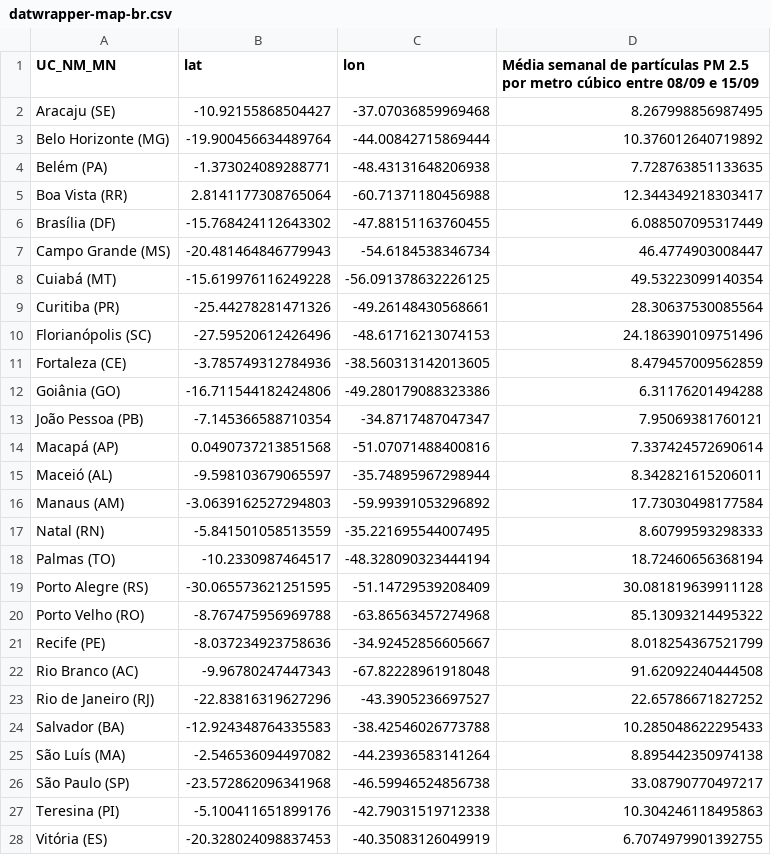
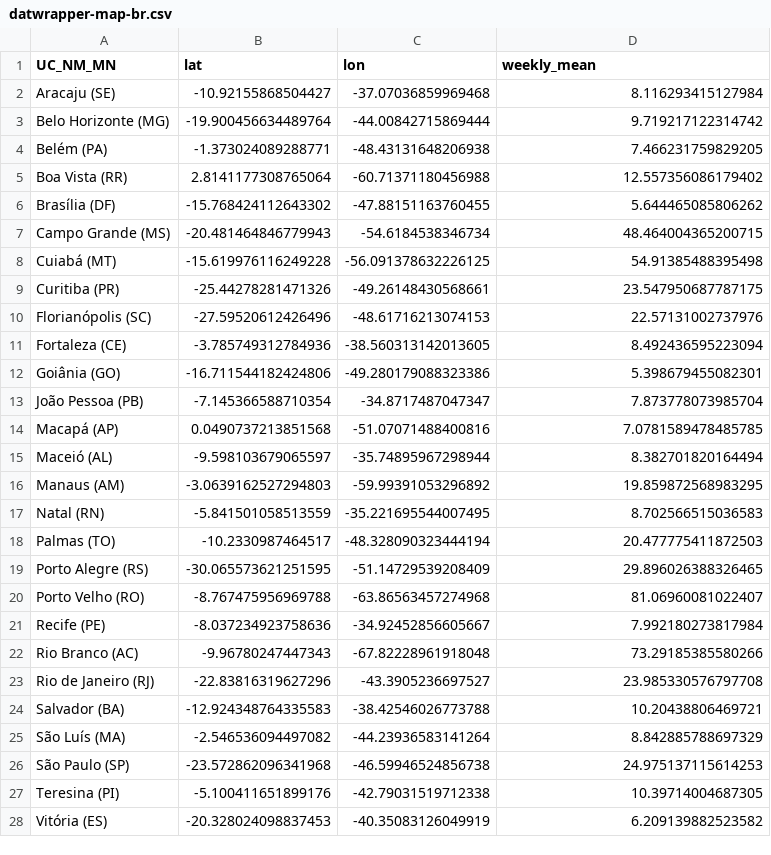
Before and after one commit to dw-data/latam-pollution-levels, a CSV file: output/datawrapper/datwrapper-map-br.csv, drawn as a sheet.

```diff
--- a/output/datawrapper/datwrapper-map-br.csv
+++ b/output/datawrapper/datwrapper-map-br.csv
@@ -1,28 +1,28 @@
-UC_NM_MN,lat,lon,Média semanal de partículas PM 2.5 por metro cúbico entre 08/09 e 15/09
-Aracaju (SE),-10.92155868504427,-37.07036859969468,8.267998856987495
-Belo Horizonte (MG),-19.900456634489764,-44.00842715869444,10.376012640719892
-Belém (PA),-1.373024089288771,-48.43131648206938,7.728763851133635
-Boa Vista (RR),2.8141177308765064,-60.71371180456988,12.344349218303417
-Brasília (DF),-15.768424112643302,-47.88151163760455,6.088507095317449
-Campo Grande (MS),-20.481464846779943,-54.6184538346734,46.4774903008447
-Cuiabá (MT),-15.619976116249228,-56.091378632226125,49.53223099140354
-Curitiba (PR),-25.44278281471326,-49.26148430568661,28.30637530085564
-Florianópolis (SC),-27.59520612426496,-48.61716213074153,24.186390109751496
-Fortaleza (CE),-3.785749312784936,-38.560313142013605,8.479457009562859
-Goiânia (GO),-16.711544182424806,-49.280179088323386,6.31176201494288
-João Pessoa (PB),-7.145366588710354,-34.8717487047347,7.95069381760121
-Macapá (AP),0.0490737213851568,-51.07071488400816,7.337424572690614
-Maceió (AL),-9.598103679065597,-35.74895967298944,8.342821615206011
-Manaus (AM),-3.0639162527294803,-59.99391053296892,17.73030498177584
-Natal (RN),-5.841501058513559,-35.221695544007495,8.60799593298333
-Palmas (TO),-10.2330987464517,-48.328090323444194,18.72460656368194
-Porto Alegre (RS),-30.065573621251595,-51.14729539208409,30.081819639911128
-Porto Velho (RO),-8.767475956969788,-63.86563457274968,85.13093214495322
-Recife (PE),-8.037234923758636,-34.92452856605667,8.018254367521799
-Rio Branco (AC),-9.96780247447343,-67.82228961918048,91.62092240444508
-Rio de Janeiro (RJ),-22.83816319627296,-43.3905236697527,22.65786671827252
-Salvador (BA),-12.924348764335583,-38.42546026773788,10.285048622295433
-São Luís (MA),-2.546536094497082,-44.23936583141264,8.895442350974138
-São Paulo (SP),-23.572862096341968,-46.59946524856738,33.08790770497217
-Teresina (PI),-5.100411651899176,-42.79031519712338,10.304246118495863
-Vitória (ES),-20.328024098837453,-40.35083126049919,6.7074979901392755
+UC_NM_MN,lat,lon,weekly_mean
+Aracaju (SE),-10.92155868504427,-37.07036859969468,8.116293415127984
+Belo Horizonte (MG),-19.900456634489764,-44.00842715869444,9.719217122314742
+Belém (PA),-1.373024089288771,-48.43131648206938,7.466231759829205
+Boa Vista (RR),2.8141177308765064,-60.71371180456988,12.557356086179402
+Brasília (DF),-15.768424112643302,-47.88151163760455,5.644465085806262
+Campo Grande (MS),-20.481464846779943,-54.6184538346734,48.464004365200715
+Cuiabá (MT),-15.619976116249228,-56.091378632226125,54.91385488395498
+Curitiba (PR),-25.44278281471326,-49.26148430568661,23.547950687787175
+Florianópolis (SC),-27.59520612426496,-48.61716213074153,22.57131002737976
+Fortaleza (CE),-3.785749312784936,-38.560313142013605,8.492436595223094
+Goiânia (GO),-16.711544182424806,-49.280179088323386,5.398679455082301
+João Pessoa (PB),-7.145366588710354,-34.8717487047347,7.873778073985704
+Macapá (AP),0.0490737213851568,-51.07071488400816,7.0781589478485785
+Maceió (AL),-9.598103679065597,-35.74895967298944,8.382701820164494
+Manaus (AM),-3.0639162527294803,-59.99391053296892,19.859872568983295
+Natal (RN),-5.841501058513559,-35.221695544007495,8.702566515036583
+Palmas (TO),-10.2330987464517,-48.328090323444194,20.477775411872503
+Porto Alegre (RS),-30.065573621251595,-51.14729539208409,29.896026388326465
+Porto Velho (RO),-8.767475956969788,-63.86563457274968,81.06960081022407
+Recife (PE),-8.037234923758636,-34.92452856605667,7.992180273817984
+Rio Branco (AC),-9.96780247447343,-67.82228961918048,73.29185385580266
+Rio de Janeiro (RJ),-22.83816319627296,-43.3905236697527,23.985330576797708
+Salvador (BA),-12.924348764335583,-38.42546026773788,10.20438806469721
+São Luís (MA),-2.546536094497082,-44.23936583141264,8.842885788697329
+São Paulo (SP),-23.572862096341968,-46.59946524856738,24.975137115614253
+Teresina (PI),-5.100411651899176,-42.79031519712338,10.39714004687305
+Vitória (ES),-20.328024098837453,-40.35083126049919,6.209139882523582
```
Also changed, not shown: output/datawrapper/datawrapper-multiline-br.csv, output/datawrapper/datawrapper-stripes-br.csv, 6 other files.
